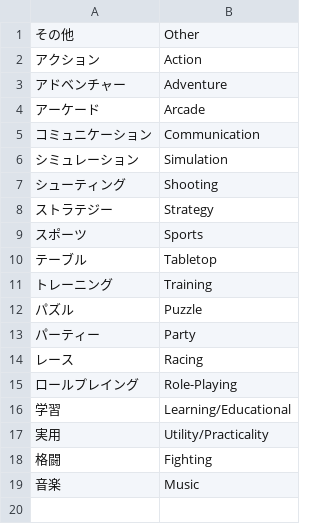
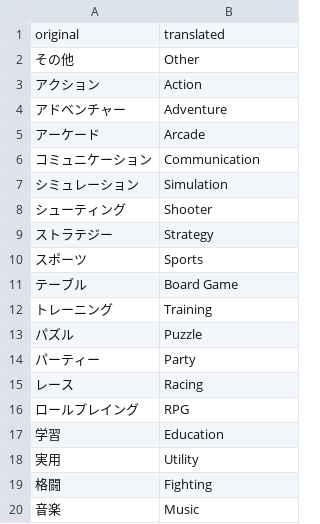
Before and after one commit to ivaano/titledbConverter, a TSV file: titledbConverter/Datasets/categories.JP.ja.tsv (was titledbConverter/Data/Assets/categories.JP.ja.tsv), drawn as a sheet.

```diff
--- a/titledbConverter/Data/Assets/categories.JP.ja.tsv
+++ b/titledbConverter/Datasets/categories.JP.ja.tsv
@@ -1 +1,2 @@
+original	translated
 その他	Other
@@ -6,6 +7,6 @@
 シミュレーション	Simulation
-シューティング	Shooting
+シューティング	Shooter
 ストラテジー	Strategy
 スポーツ	Sports
-テーブル	Tabletop
+テーブル	Board Game
 トレーニング	Training
@@ -14,5 +15,5 @@
 レース	Racing
-ロールプレイング	Role-Playing
-学習	Learning/Educational
-実用	Utility/Practicality
+ロールプレイング	RPG
+学習	Education
+実用	Utility
 格闘	Fighting
```
Also changed, not shown: 6 other files.
